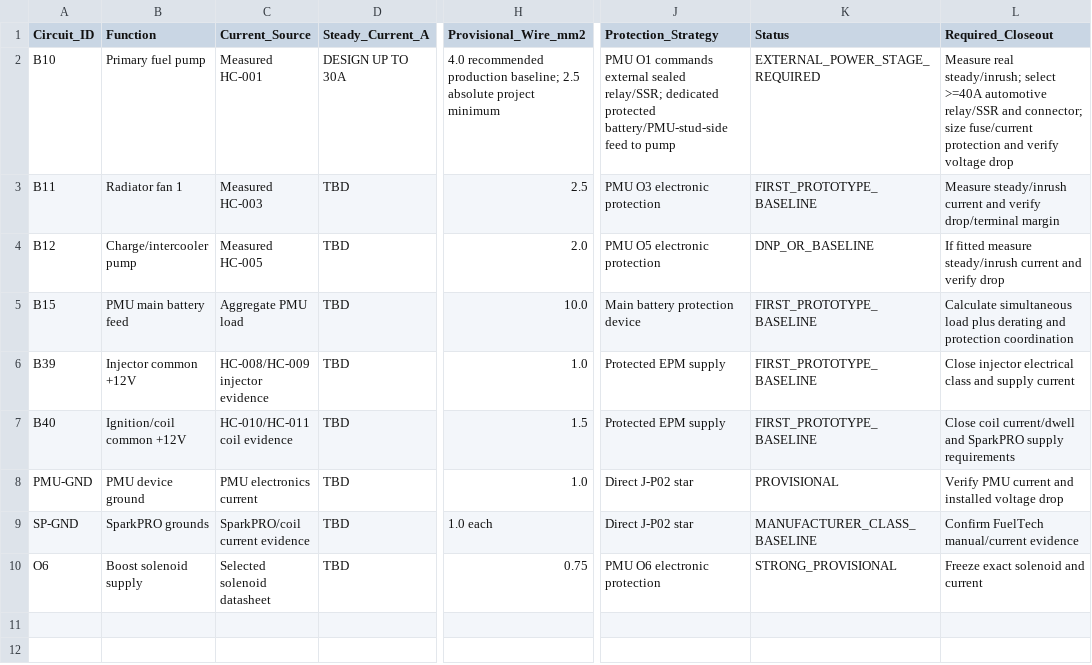
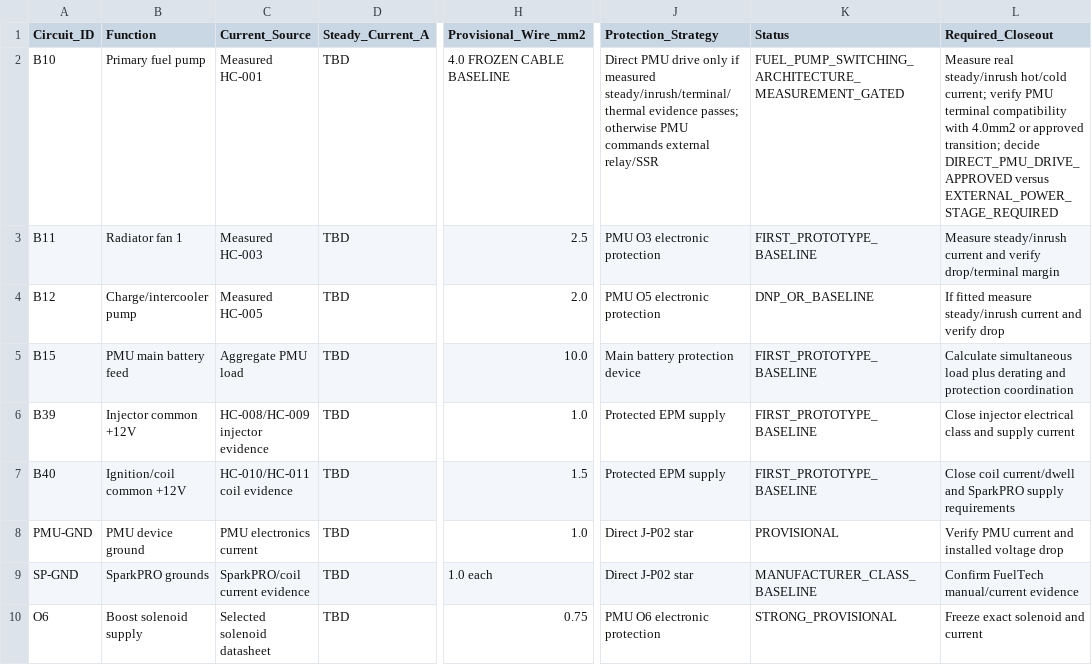
Before and after one commit to sawilso81-M8Cycle/Turbo-Vrod-Fueltec-550-Setup, a CSV file: docs/Harness-Manufacturer-Release-Pack/High-Current-Sizing-Calculation-Register.csv, drawn as a sheet; only a part is shown, gaps mark what is left out; the diff names each change by its address in the sheet, - before the commit and + after, or states it on an @@ line.

Commit message:
Lock 4mm fuel pump cable and gate relay decision on measured current

```diff
--- a/docs/Harness-Manufacturer-Release-Pack/High-Current-Sizing-Calculation-Register.csv
+++ b/docs/Harness-Manufacturer-Release-Pack/High-Current-Sizing-Calculation-Register.csv
-D2 (Steady_Current_A): DESIGN UP TO 30A
+D2 (Steady_Current_A): TBD
-H2 (Provisional_Wire_mm2): 4.0 recommended production baseline; 2.5 absolute project minimum
+H2 (Provisional_Wire_mm2): 4.0 FROZEN CABLE BASELINE
-J2 (Protection_Strategy): PMU O1 commands external sealed relay/SSR; dedicated protected battery/PMU-stud-side feed to pump
+J2 (Protection_Strategy): Direct PMU drive only if measured steady/inrush/terminal/thermal evidence passes; otherwise PMU commands external relay/SSR
-K2 (Status): EXTERNAL_POWER_STAGE_REQUIRED
+K2 (Status): FUEL_PUMP_SWITCHING_ARCHITECTURE_MEASUREMENT_GATED
-L2 (Required_Closeout): Measure real steady/inrush; select >=40A automotive relay/SSR and connector; size fuse/current protection and verify voltage drop
+L2 (Required_Closeout): Measure real steady/inrush hot/cold current; verify PMU terminal compatibility with 4.0mm2 or approved transition; decide DIRECT_PMU_DRIVE_APPROVED versus EXTERNAL_POWER_STAGE_REQUIRED
```
